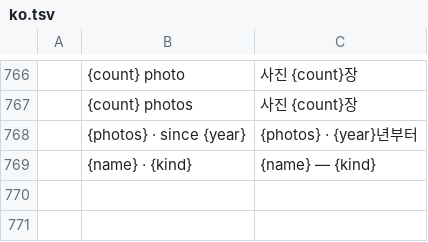
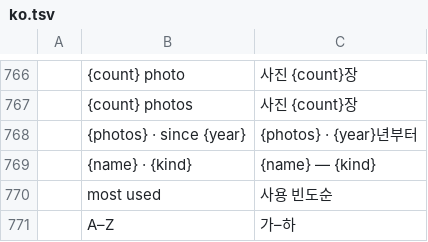
Before and after one commit to Topzic/sortlens-rust, a TSV file: crates/ui/src/i18n/ko.tsv, drawn as a sheet; only a part is shown, gaps mark what is left out; the diff names each change by its address in the sheet, - before the commit and + after, or states it on an @@ line.

```diff
--- a/crates/ui/src/i18n/ko.tsv
+++ b/crates/ui/src/i18n/ko.tsv
+row 770:  | most used | 사용 빈도순
+row 771:  | A–Z | 가–하
```
Also changed, not shown: crates/ui/src/i18n/ar.tsv, crates/ui/src/i18n/ja.tsv, 8 other files.
